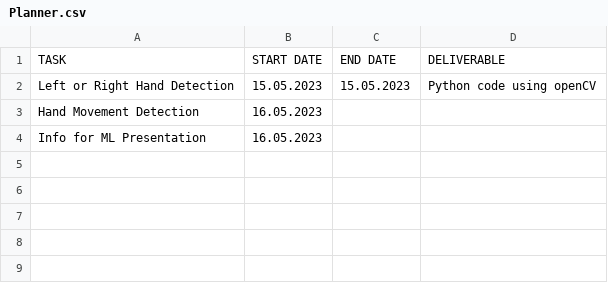
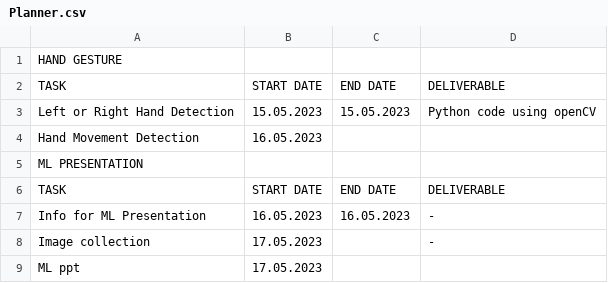
Before and after one commit to malathi-1588/Internship-Work, a CSV file: Planner.csv, drawn as a sheet.

Commit message:
Update Planner.csv

```diff
--- a/Planner.csv
+++ b/Planner.csv
@@ -1 +1,2 @@
+HAND GESTURE," "," "," "
 TASK,START DATE,END DATE,DELIVERABLE
@@ -3,2 +4,6 @@ Left or Right Hand Detection,15.05.2023,15.05.2023,Python code using openCV
 Hand Movement Detection,16.05.2023," "," "
-Info for ML Presentation,16.05.2023," "," "
+ML PRESENTATION," "," "," "
+TASK,START DATE,END DATE,DELIVERABLE
+Info for ML Presentation,16.05.2023,16.05.2023,-
+Image collection,17.05.2023," ",-
+ML ppt,17.05.2023," "," "
```
